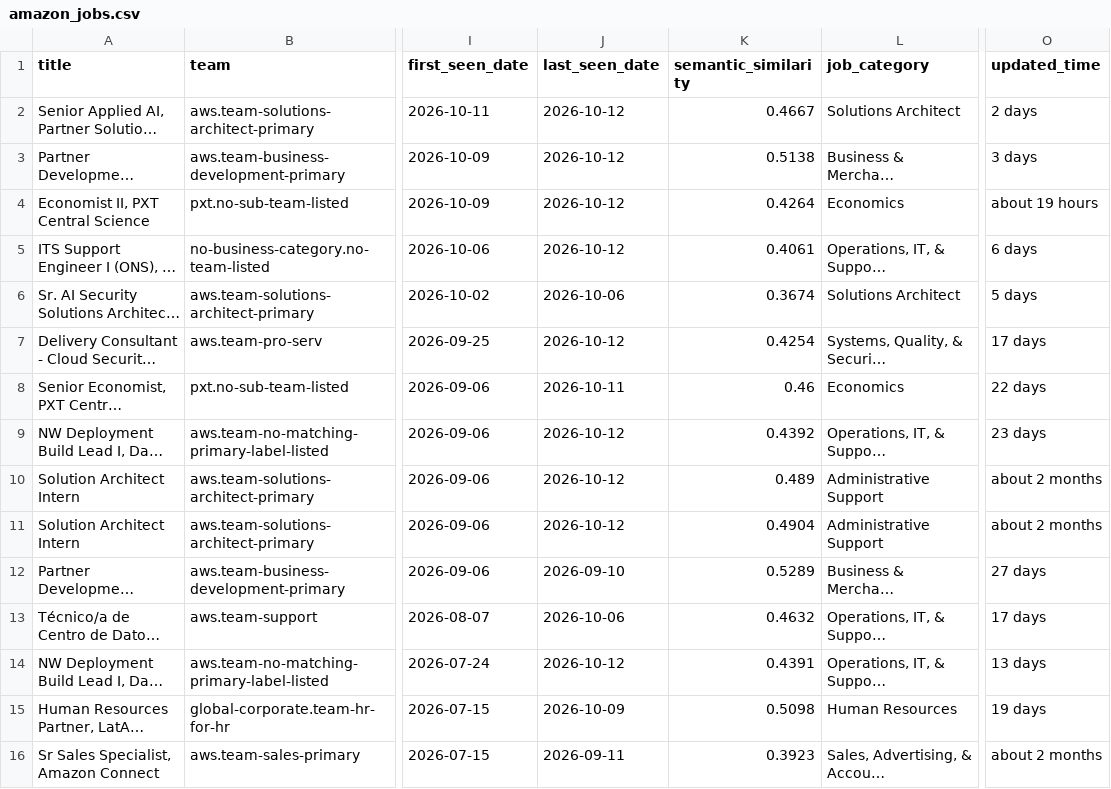
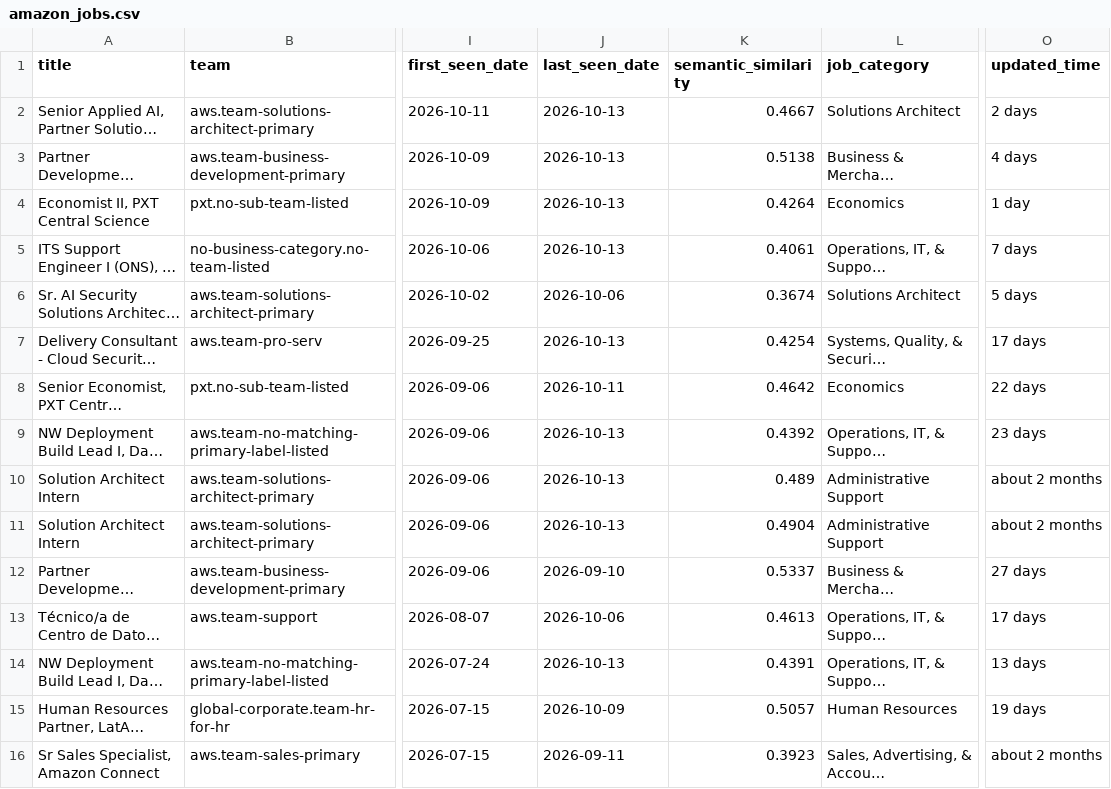
Before and after one commit to BarbaraPFloresRios/JobTrackerChile, a CSV file: data/raw/amazon_jobs.csv, drawn as a sheet; only a part is shown, gaps mark what is left out; long unchanged cells end in …; the diff covers the shown part only; the diff names each change by its address in the sheet, - before the commit and + after, or states it on an @@ line.

```diff
--- a/data/raw/amazon_jobs.csv
+++ b/data/raw/amazon_jobs.csv
-J2:J5 (last_seen_date): 2026-10-12
+J2:J5 (last_seen_date): 2026-10-13
-O3 (updated_time): 3 days
+O3 (updated_time): 4 days
-O4 (updated_time): about 19 hours
+O4 (updated_time): 1 day
-O5 (updated_time): 6 days
+O5 (updated_time): 7 days
-J7 (last_seen_date): 2026-10-12
+J7 (last_seen_date): 2026-10-13
-K8 (semantic_similarity): 0.46
+K8 (semantic_similarity): 0.4642
-J9:J11 (last_seen_date): 2026-10-12
+J9:J11 (last_seen_date): 2026-10-13
-K12 (semantic_similarity): 0.5289
+K12 (semantic_similarity): 0.5337
-K13 (semantic_similarity): 0.4632
+K13 (semantic_similarity): 0.4613
-J14 (last_seen_date): 2026-10-12
+J14 (last_seen_date): 2026-10-13
-K15 (semantic_similarity): 0.5098
+K15 (semantic_similarity): 0.5057
```
Also changed, not shown: 14 edited cells elsewhere in this file, data/raw/ccu_jobs.csv, data/raw/pf_jobs.csv, 19 other files.
